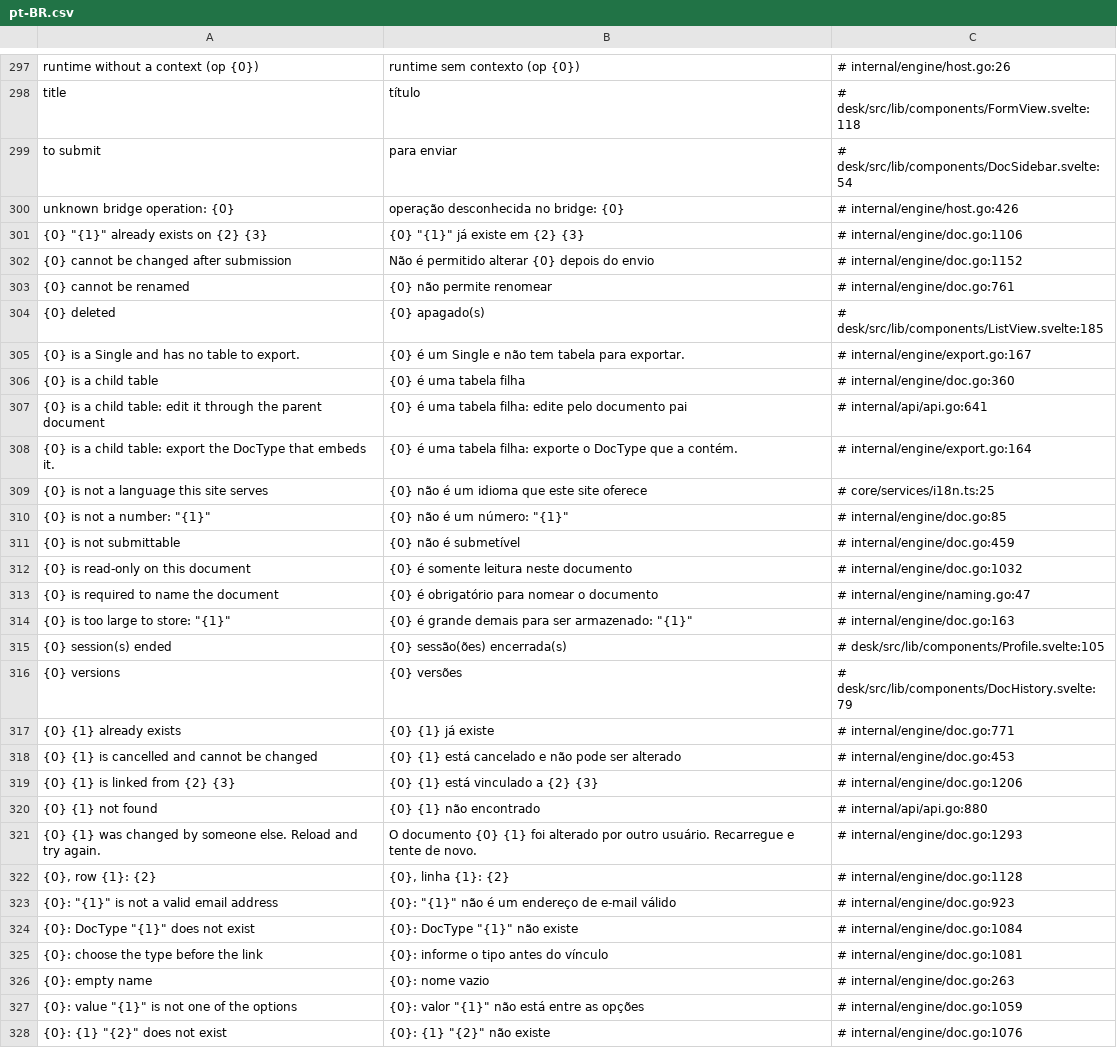
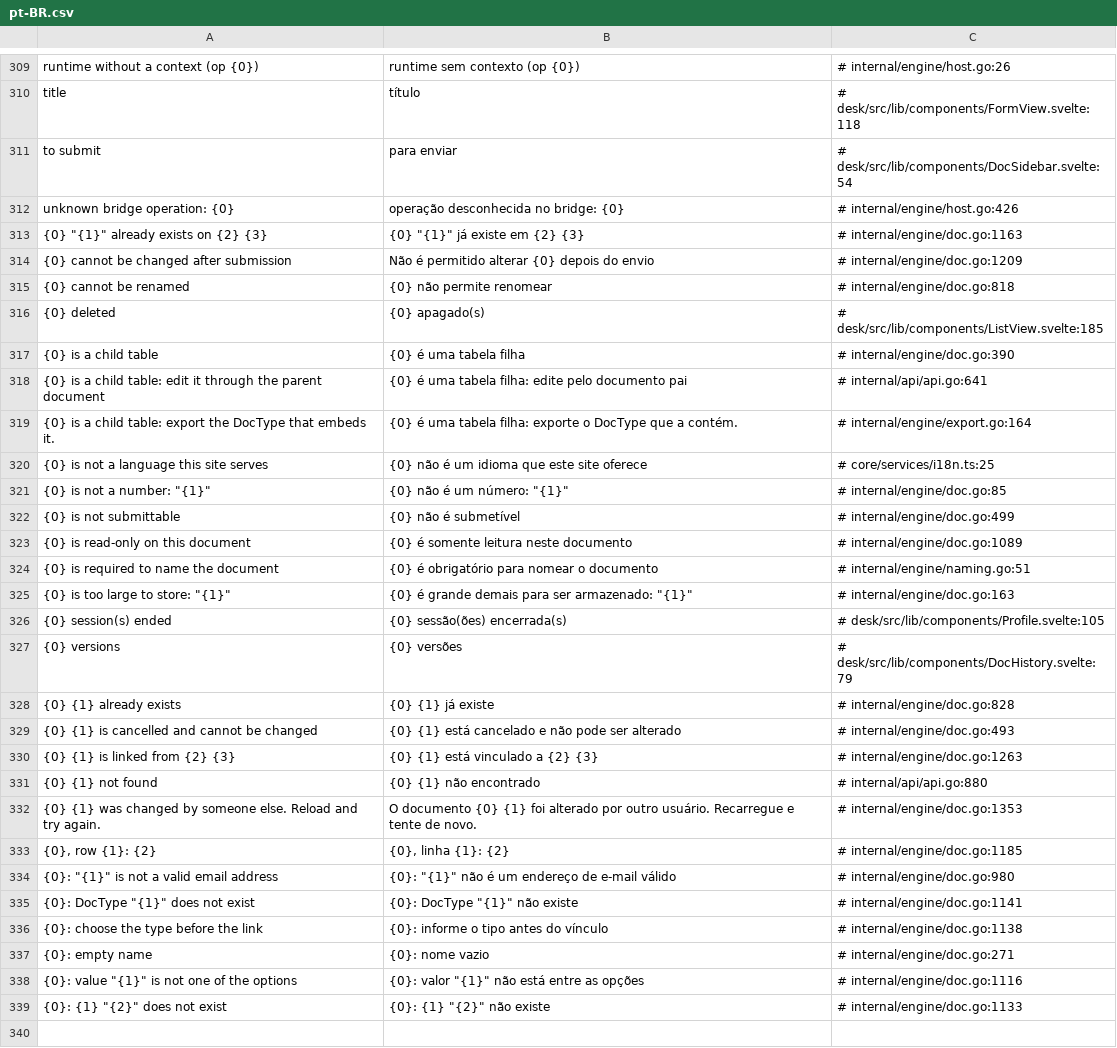
Before and after one commit to jrvidotti/ddcore, a CSV file: core/translations/pt-BR.csv, drawn as a sheet; only a part is shown, gaps mark what is left out; the diff covers the shown part only.

```diff
--- a/core/translations/pt-BR.csv
+++ b/core/translations/pt-BR.csv
@@ -300,8 +312,7 @@ to submit,para enviar,# desk/src/lib/components/DocSidebar.svelte:54
 unknown bridge operation: {0},operação desconhecida no bridge: {0},# internal/engine/host.go:426
-"{0} ""{1}"" already exists on {2} {3}","{0} ""{1}"" já existe em {2} {3}",# internal/engine/doc.go:1106
-{0} cannot be changed after submission,Não é permitido alterar {0} depois do envio,# internal/engine/doc.go:1152
-{0} cannot be renamed,{0} não permite renomear,# internal/engine/doc.go:761
+"{0} ""{1}"" already exists on {2} {3}","{0} ""{1}"" já existe em {2} {3}",# internal/engine/doc.go:1163
+{0} cannot be changed after submission,Não é permitido alterar {0} depois do envio,# internal/engine/doc.go:1209
+{0} cannot be renamed,{0} não permite renomear,# internal/engine/doc.go:818
 {0} deleted,{0} apagado(s),# desk/src/lib/components/ListView.svelte:185
-{0} is a Single and has no table to export.,{0} é um Single e não tem tabela para exportar.,# internal/engine/export.go:167
-{0} is a child table,{0} é uma tabela filha,# internal/engine/doc.go:360
+{0} is a child table,{0} é uma tabela filha,# internal/engine/doc.go:390
 {0} is a child table: edit it through the parent document,{0} é uma tabela filha: edite pelo documento pai,# internal/api/api.go:641
@@ -310,5 +321,5 @@ unknown bridge operation: {0},operação desconhecida no bridge: {0},# internal/
 "{0} is not a number: ""{1}""","{0} não é um número: ""{1}""",# internal/engine/doc.go:85
-{0} is not submittable,{0} não é submetível,# internal/engine/doc.go:459
-{0} is read-only on this document,{0} é somente leitura neste documento,# internal/engine/doc.go:1032
-{0} is required to name the document,{0} é obrigatório para nomear o documento,# internal/engine/naming.go:47
+{0} is not submittable,{0} não é submetível,# internal/engine/doc.go:499
+{0} is read-only on this document,{0} é somente leitura neste documento,# internal/engine/doc.go:1089
+{0} is required to name the document,{0} é obrigatório para nomear o documento,# internal/engine/naming.go:51
 "{0} is too large to store: ""{1}""","{0} é grande demais para ser armazenado: ""{1}""",# internal/engine/doc.go:163
@@ -316,13 +327,13 @@ unknown bridge operation: {0},operação desconhecida no bridge: {0},# internal/
 {0} versions,{0} versões,# desk/src/lib/components/DocHistory.svelte:79
-{0} {1} already exists,{0} {1} já existe,# internal/engine/doc.go:771
-{0} {1} is cancelled and cannot be changed,{0} {1} está cancelado e não pode ser alterado,# internal/engine/doc.go:453
-{0} {1} is linked from {2} {3},{0} {1} está vinculado a {2} {3},# internal/engine/doc.go:1206
+{0} {1} already exists,{0} {1} já existe,# internal/engine/doc.go:828
+{0} {1} is cancelled and cannot be changed,{0} {1} está cancelado e não pode ser alterado,# internal/engine/doc.go:493
+{0} {1} is linked from {2} {3},{0} {1} está vinculado a {2} {3},# internal/engine/doc.go:1263
 {0} {1} not found,{0} {1} não encontrado,# internal/api/api.go:880
-{0} {1} was changed by someone else. Reload and try again.,O documento {0} {1} foi alterado por outro usuário. Recarregue e tente de novo.,# internal/engine/doc.go:1293
-"{0}, row {1}: {2}","{0}, linha {1}: {2}",# internal/engine/doc.go:1128
-"{0}: ""{1}"" is not a valid email address","{0}: ""{1}"" não é um endereço de e-mail válido",# internal/engine/doc.go:923
-"{0}: DocType ""{1}"" does not exist","{0}: DocType ""{1}"" não existe",# internal/engine/doc.go:1084
-{0}: choose the type before the link,{0}: informe o tipo antes do vínculo,# internal/engine/doc.go:1081
-{0}: empty name,{0}: nome vazio,# internal/engine/doc.go:263
-"{0}: value ""{1}"" is not one of the options","{0}: valor ""{1}"" não está entre as opções",# internal/engine/doc.go:1059
-"{0}: {1} ""{2}"" does not exist","{0}: {1} ""{2}"" não existe",# internal/engine/doc.go:1076
+{0} {1} was changed by someone else. Reload and try again.,O documento {0} {1} foi alterado por outro usuário. Recarregue e tente de novo.,# internal/engine/doc.go:1353
+"{0}, row {1}: {2}","{0}, linha {1}: {2}",# internal/engine/doc.go:1185
+"{0}: ""{1}"" is not a valid email address","{0}: ""{1}"" não é um endereço de e-mail válido",# internal/engine/doc.go:980
+"{0}: DocType ""{1}"" does not exist","{0}: DocType ""{1}"" não existe",# internal/engine/doc.go:1141
+{0}: choose the type before the link,{0}: informe o tipo antes do vínculo,# internal/engine/doc.go:1138
+{0}: empty name,{0}: nome vazio,# internal/engine/doc.go:271
+"{0}: value ""{1}"" is not one of the options","{0}: valor ""{1}"" não está entre as opções",# internal/engine/doc.go:1116
+"{0}: {1} ""{2}"" does not exist","{0}: {1} ""{2}"" não existe",# internal/engine/doc.go:1133
```
Also changed, not shown: 12 added rows, 8 removed rows and 29 edited cells elsewhere in this file, apps/demo/translations/pt-BR.csv, 27 other files.
